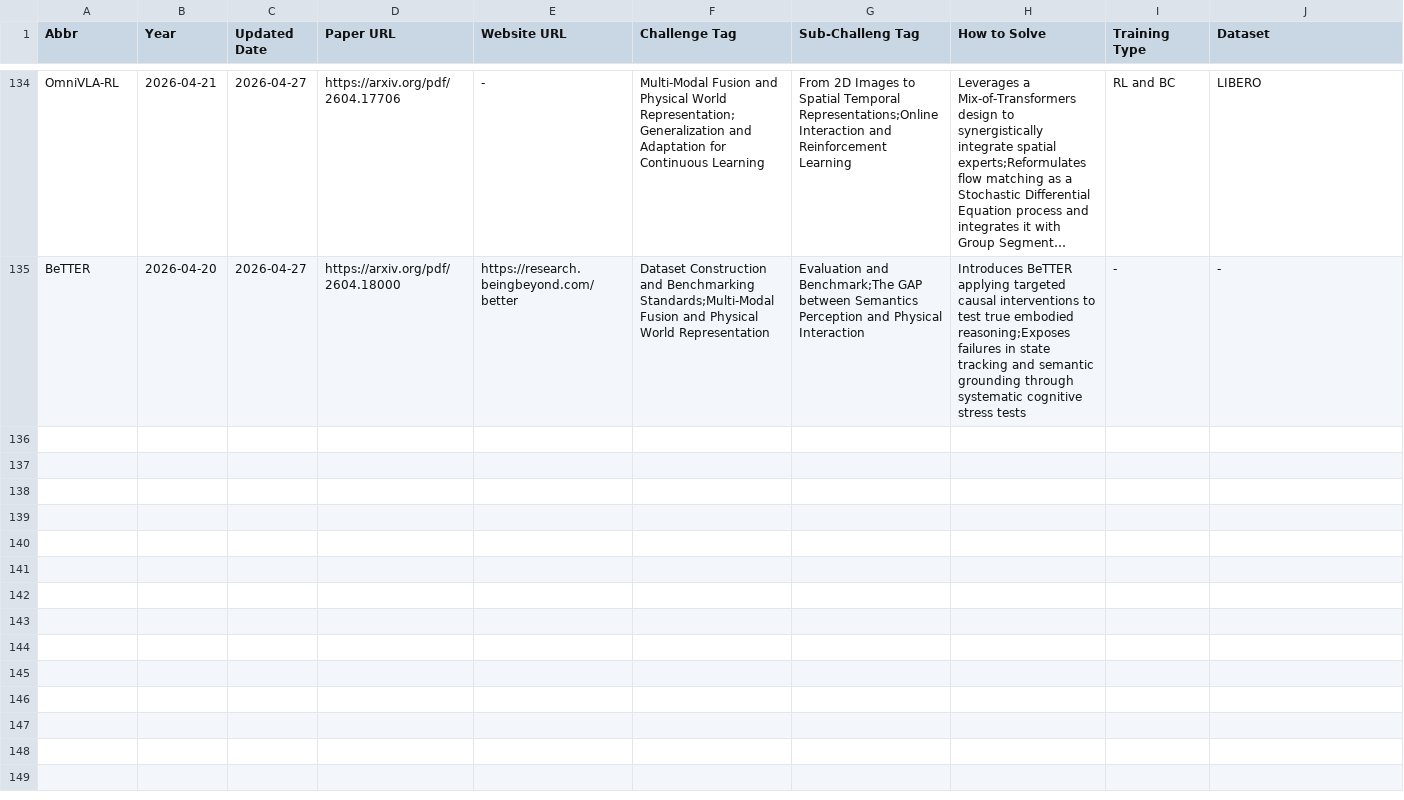
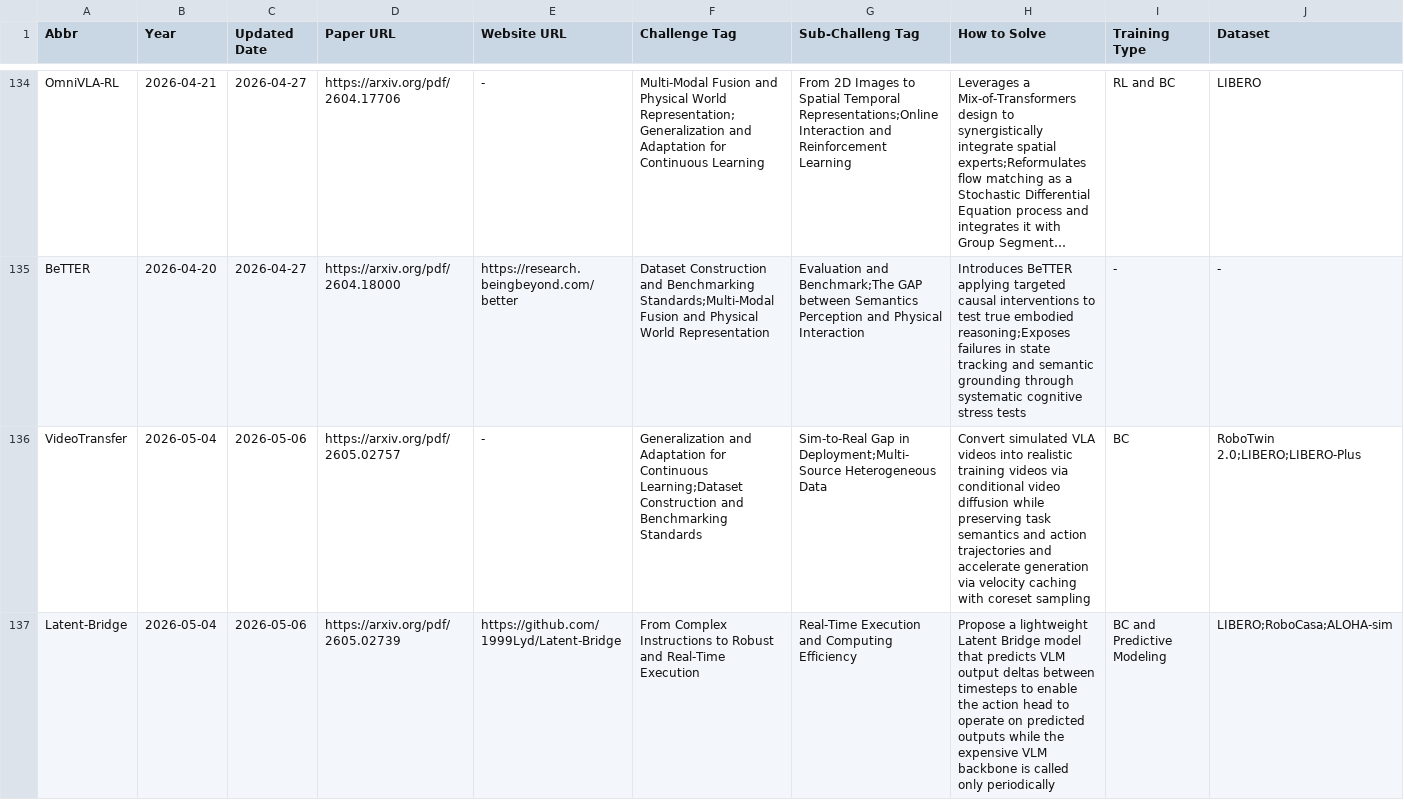
Before and after one commit to SuyuZ1/VLA-Survey-Anatomy, a CSV file: data/latest.csv, drawn as a sheet; only a part is shown, gaps mark what is left out; long unchanged cells end in …; rows hold the shown columns only; the diff covers the shown part only; the diff names each change by its address in the sheet, - before the commit and + after, or states it on an @@ line.

```diff
--- a/data/latest.csv
+++ b/data/latest.csv
+row 136: VideoTransfer | 2026-05-04 | 2026-05-06 | https://arxiv.org/pdf/2605.02757 | - | Generalization and Adaptation for Continuous Learning;Dataset Construction and Benchmarking Standards | Sim-to-Real Gap in Deployment;Multi-Source Heterogeneous Data | Convert simulated VLA videos into realistic training videos via conditional video diffusion while preserving task semantics and action trajectories and accelerate generation via velocity caching with coreset sampling | BC | RoboTwin 2.0;LIBERO;LIBERO-Plus
+row 137: Latent-Bridge | 2026-05-04 | 2026-05-06 | https://arxiv.org/pdf/2605.02739 | https://github.com/1999Lyd/Latent-Bridge | From Complex Instructions to Robust and Real-Time Execution | Real-Time Execution and Computing Efficiency | Propose a lightweight Latent Bridge model that predicts VLM output deltas between timesteps to enable the action head to operate on predicted outputs while the expensive VLM backbone is called only periodically | BC and Predictive Modeling | LIBERO;RoboCasa;ALOHA-sim
```
Also changed, not shown: 1 added row elsewhere in this file, data/vla_data.csv.
